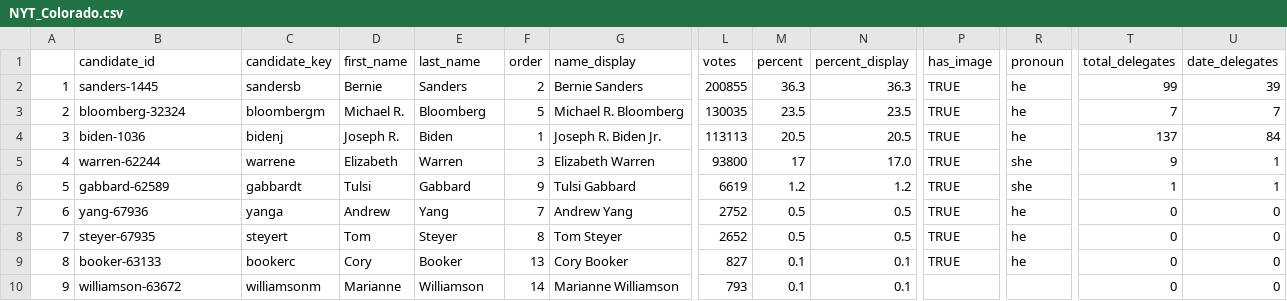
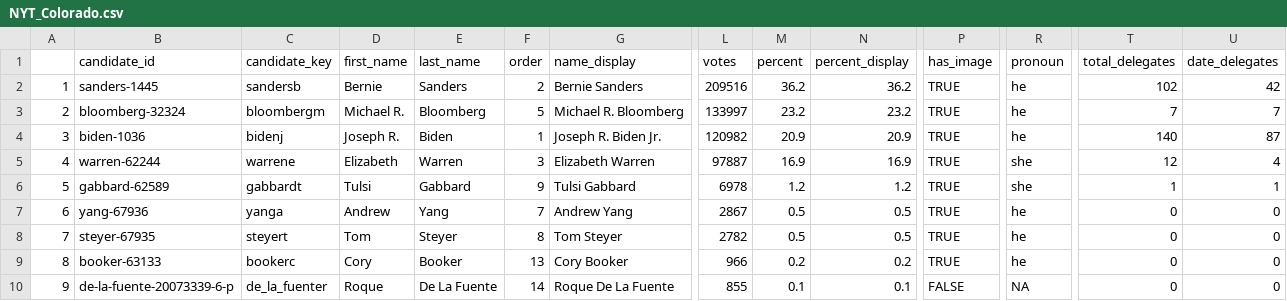
Before and after one commit to ModelledCitizen/project-harvest, a CSV file: _tables/results/NYT_Colorado.csv, drawn as a sheet; only a part is shown, gaps mark what is left out; the diff covers the shown part only; the diff names each change by its address in the sheet, - before the commit and + after, or states it on an @@ line.

```diff
--- a/_tables/results/NYT_Colorado.csv
+++ b/_tables/results/NYT_Colorado.csv
-L2 (votes): 200855
+L2 (votes): 209516
-M2 (percent): 36.3
+M2 (percent): 36.2
-N2 (percent_display): 36.3
+N2 (percent_display): 36.2
-T2 (total_delegates): 99
+T2 (total_delegates): 102
-U2 (date_delegates): 39
+U2 (date_delegates): 42
-L3 (votes): 130035
+L3 (votes): 133997
-M3 (percent): 23.5
+M3 (percent): 23.2
-N3 (percent_display): 23.5
+N3 (percent_display): 23.2
-L4 (votes): 113113
+L4 (votes): 120982
-M4 (percent): 20.5
+M4 (percent): 20.9
-N4 (percent_display): 20.5
+N4 (percent_display): 20.9
-T4 (total_delegates): 137
+T4 (total_delegates): 140
-U4 (date_delegates): 84
+U4 (date_delegates): 87
-L5 (votes): 93800
+L5 (votes): 97887
-M5 (percent): 17
+M5 (percent): 16.9
-N5 (percent_display): 17.0
+N5 (percent_display): 16.9
-T5 (total_delegates): 9
+T5 (total_delegates): 12
-U5 (date_delegates): 1
+U5 (date_delegates): 4
-L6 (votes): 6619
+L6 (votes): 6978
-L7 (votes): 2752
+L7 (votes): 2867
-L8 (votes): 2652
+L8 (votes): 2782
-L9 (votes): 827
+L9 (votes): 966
-M9 (percent): 0.1
+M9 (percent): 0.2
-N9 (percent_display): 0.1
+N9 (percent_display): 0.2
-B10 (candidate_id): williamson-63672
+B10 (candidate_id): de-la-fuente-20073339-6-p
-C10 (candidate_key): williamsonm
+C10 (candidate_key): de_la_fuenter
-D10 (first_name): Marianne
+D10 (first_name): Roque
-E10 (last_name): Williamson
+E10 (last_name): De La Fuente
-G10 (name_display): Marianne Williamson
+G10 (name_display): Roque De La Fuente
-L10 (votes): 793
+L10 (votes): 855
-P10 (has_image): (empty)
+P10 (has_image): FALSE
-R10 (pronoun): (empty)
+R10 (pronoun): NA
```
Also changed, not shown: 11 edited cells elsewhere in this file, _tables/results/NYT_Maine.csv, _tables/results/NYT_Massachusetts.csv, 25 other files.
